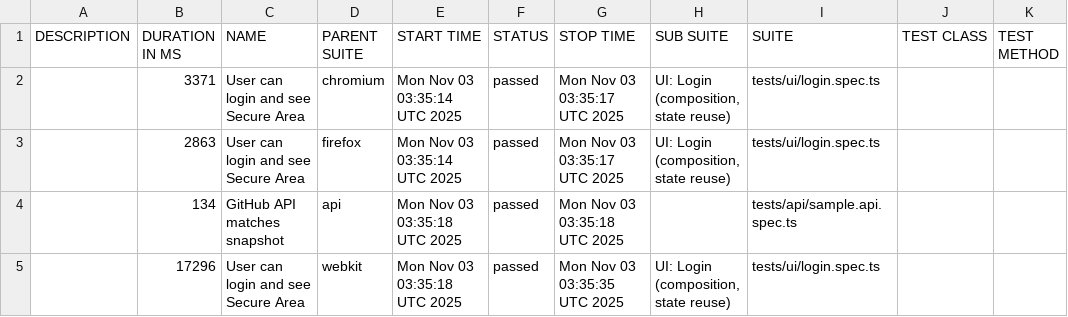
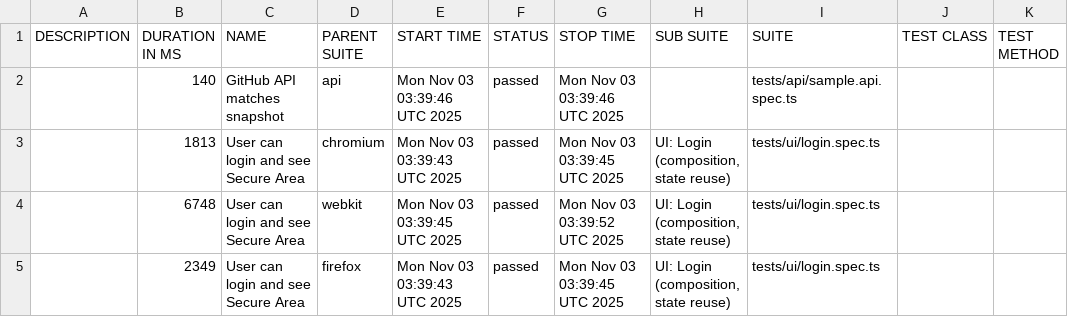
Before and after one commit to gshustin/playwright-advanced-fw, a CSV file: data/suites.csv, drawn as a sheet.

```diff
--- a/data/suites.csv
+++ b/data/suites.csv
@@ -1,5 +1,5 @@
 "DESCRIPTION","DURATION IN MS","NAME","PARENT SUITE","START TIME","STATUS","STOP TIME","SUB SUITE","SUITE","TEST CLASS","TEST METHOD"
-"","3371","User can login and see Secure Area","chromium","Mon Nov 03 03:35:14 UTC 2025","passed","Mon Nov 03 03:35:17 UTC 2025","UI: Login (composition, state reuse)","tests/ui/login.spec.ts","",""
-"","2863","User can login and see Secure Area","firefox","Mon Nov 03 03:35:14 UTC 2025","passed","Mon Nov 03 03:35:17 UTC 2025","UI: Login (composition, state reuse)","tests/ui/login.spec.ts","",""
-"","134","GitHub API matches snapshot","api","Mon Nov 03 03:35:18 UTC 2025","passed","Mon Nov 03 03:35:18 UTC 2025","","tests/api/sample.api.spec.ts","",""
-"","17296","User can login and see Secure Area","webkit","Mon Nov 03 03:35:18 UTC 2025","passed","Mon Nov 03 03:35:35 UTC 2025","UI: Login (composition, state reuse)","tests/ui/login.spec.ts","",""
+"","140","GitHub API matches snapshot","api","Mon Nov 03 03:39:46 UTC 2025","passed","Mon Nov 03 03:39:46 UTC 2025","","tests/api/sample.api.spec.ts","",""
+"","1813","User can login and see Secure Area","chromium","Mon Nov 03 03:39:43 UTC 2025","passed","Mon Nov 03 03:39:45 UTC 2025","UI: Login (composition, state reuse)","tests/ui/login.spec.ts","",""
+"","6748","User can login and see Secure Area","webkit","Mon Nov 03 03:39:45 UTC 2025","passed","Mon Nov 03 03:39:52 UTC 2025","UI: Login (composition, state reuse)","tests/ui/login.spec.ts","",""
+"","2349","User can login and see Secure Area","firefox","Mon Nov 03 03:39:43 UTC 2025","passed","Mon Nov 03 03:39:45 UTC 2025","UI: Login (composition, state reuse)","tests/ui/login.spec.ts","",""
```
Also changed, not shown: 26 other files.
